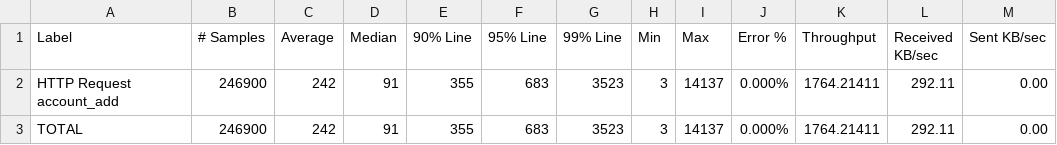
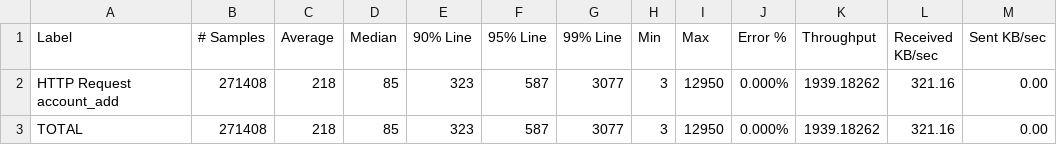
Before and after one commit to zhaochuninhefei/web-performance-comparison, a CSV file: jmeter/web-pm-go-account_add/500_5000_aggregate.csv, drawn as a sheet.

```diff
--- a/jmeter/web-pm-go-account_add/500_5000_aggregate.csv
+++ b/jmeter/web-pm-go-account_add/500_5000_aggregate.csv
@@ -1,3 +1,3 @@
 Label,# Samples,Average,Median,90% Line,95% Line,99% Line,Min,Max,Error %,Throughput,Received KB/sec,Sent KB/sec
-HTTP Request account_add,246900,242,91,355,683,3523,3,14137,0.000%,1764.21411,292.11,0.00
-TOTAL,246900,242,91,355,683,3523,3,14137,0.000%,1764.21411,292.11,0.00
+HTTP Request account_add,271408,218,85,323,587,3077,3,12950,0.000%,1939.18262,321.16,0.00
+TOTAL,271408,218,85,323,587,3077,3,12950,0.000%,1939.18262,321.16,0.00
```
Also changed, not shown: 4 other files.
